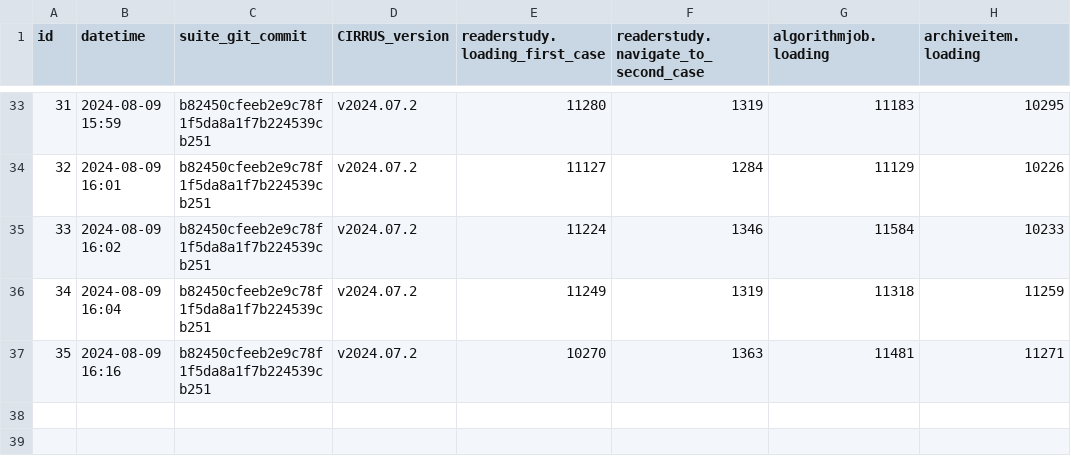
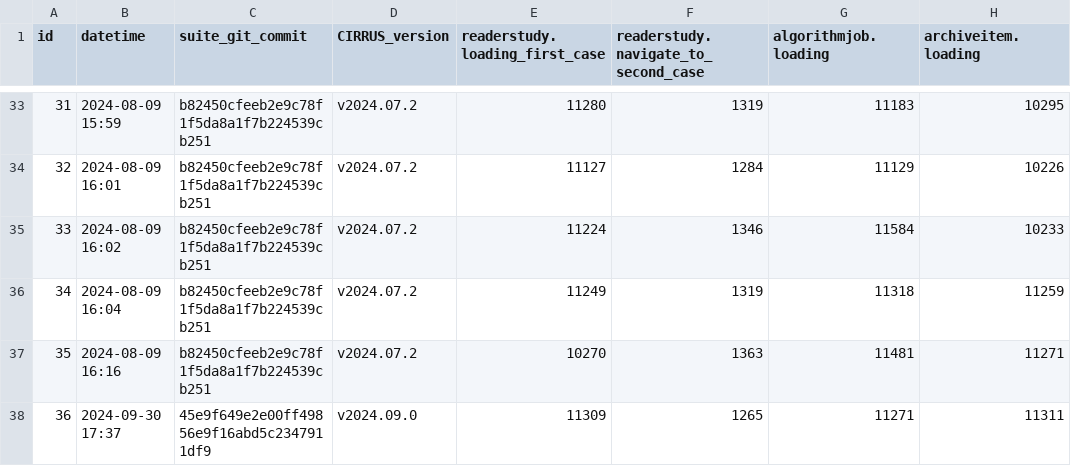
Before and after one commit to DIAGNijmegen/rse-CIRRUS-benchmark-suite, a CSV file: data/benchmarks.csv, drawn as a sheet; only a part is shown, gaps mark what is left out.

Commit message:
Add new timing

```diff
--- a/data/benchmarks.csv
+++ b/data/benchmarks.csv
@@ -37 +37,2 @@ id,datetime,suite_git_commit,CIRRUS_version,readerstudy.loading_first_case,reade
 35,2024-08-09 16:16,b82450cfeeb2e9c78f1f5da8a1f7b224539cb251,v2024.07.2,10270,1363,11481,11271
+36,2024-09-30 17:37,45e9f649e2e00ff49856e9f16abd5c2347911df9,v2024.09.0,11309,1265,11271,11311
```
